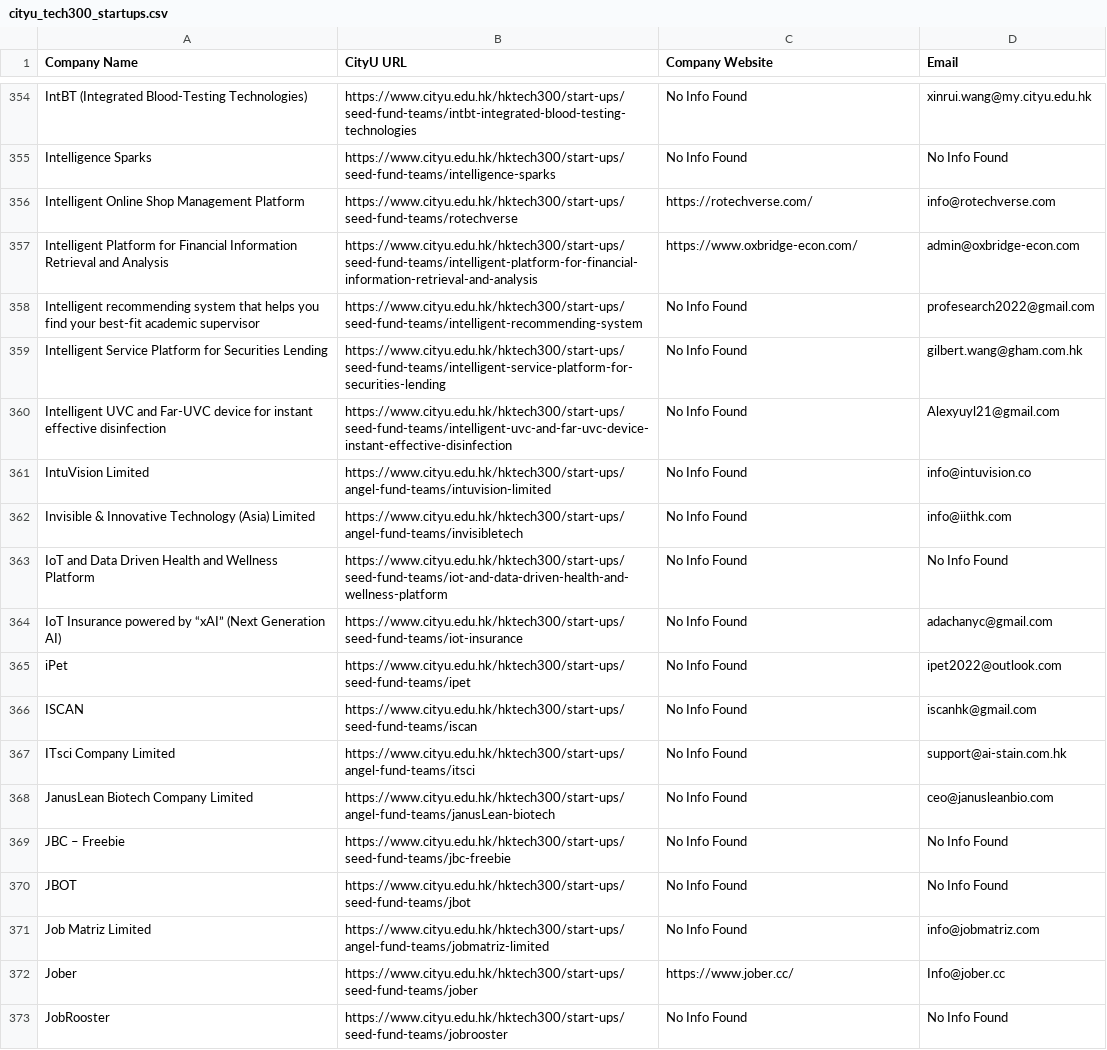
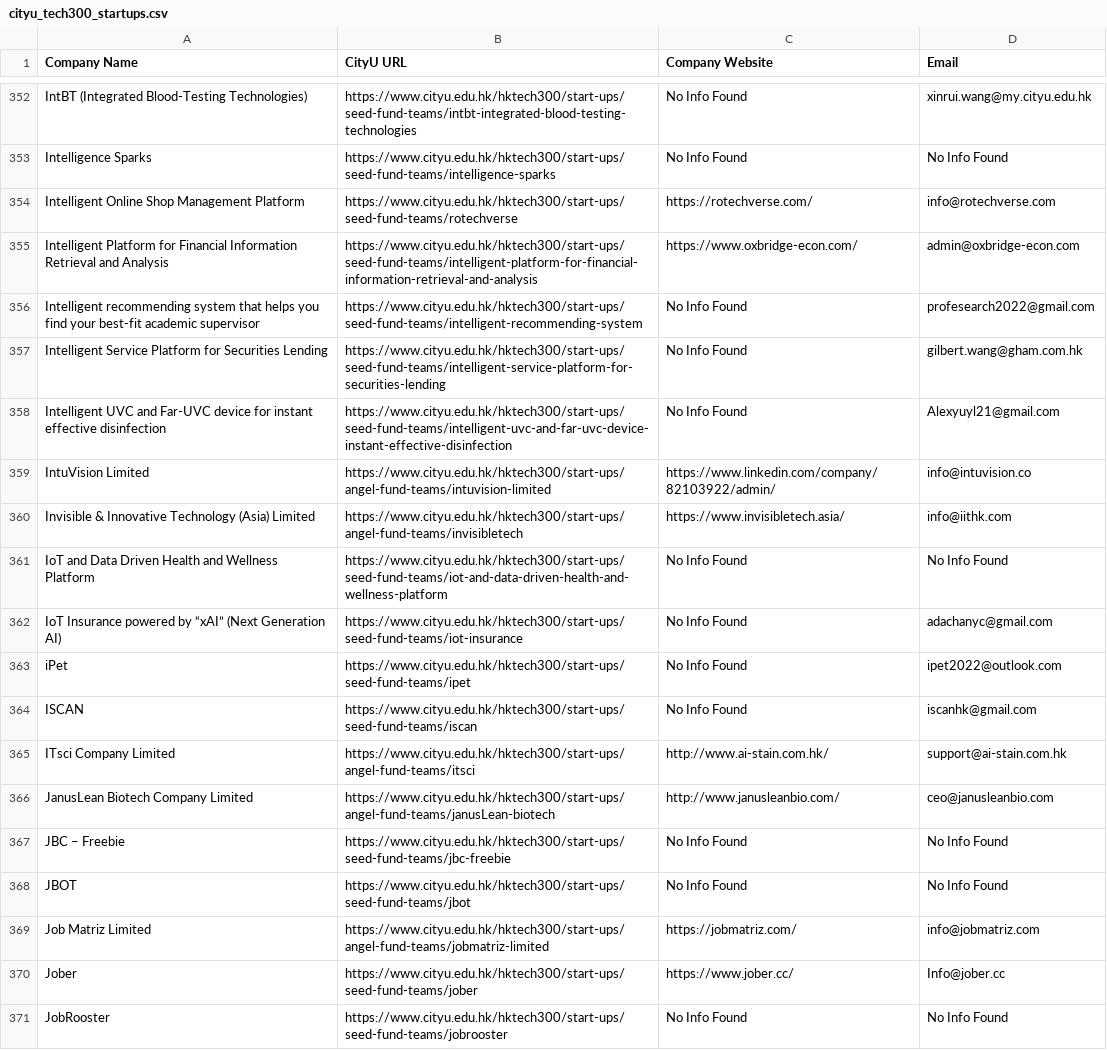
Before and after one commit to enlihhhhh/enlih-ascendion-assessment, a CSV file: cityu_tech300_startups.csv, drawn as a sheet; only a part is shown, gaps mark what is left out; the diff covers the shown part only.

```diff
--- a/cityu_tech300_startups.csv
+++ b/cityu_tech300_startups.csv
@@ -360,4 +358,4 @@ Intelligent Service Platform for Securities Lending,https://www.cityu.edu.hk/hkt
 Intelligent UVC and Far-UVC device for instant effective disinfection,https://www.cityu.edu.hk/hktech300/start-ups/seed-fund-teams/intelligent-uvc-and-far-uvc-device-instant-effective-disinfection,No Info Found,Alexyuyl21@gmail.com
-IntuVision Limited,https://www.cityu.edu.hk/hktech300/start-ups/angel-fund-teams/intuvision-limited,No Info Found,info@intuvision.co
-Invisible & Innovative Technology (Asia) Limited,https://www.cityu.edu.hk/hktech300/start-ups/angel-fund-teams/invisibletech,No Info Found,info@iithk.com
+IntuVision Limited,https://www.cityu.edu.hk/hktech300/start-ups/angel-fund-teams/intuvision-limited,https://www.linkedin.com/company/82103922/admin/,info@intuvision.co
+Invisible & Innovative Technology (Asia) Limited,https://www.cityu.edu.hk/hktech300/start-ups/angel-fund-teams/invisibletech,https://www.invisibletech.asia/,info@iithk.com
 IoT and Data Driven Health and Wellness Platform,https://www.cityu.edu.hk/hktech300/start-ups/seed-fund-teams/iot-and-data-driven-health-and-wellness-platform,No Info Found,No Info Found
@@ -366,7 +364,7 @@ iPet,https://www.cityu.edu.hk/hktech300/start-ups/seed-fund-teams/ipet,No Info F
 ISCAN,https://www.cityu.edu.hk/hktech300/start-ups/seed-fund-teams/iscan,No Info Found,iscanhk@gmail.com
-ITsci Company Limited,https://www.cityu.edu.hk/hktech300/start-ups/angel-fund-teams/itsci,No Info Found,support@ai-stain.com.hk
-JanusLean Biotech Company Limited,https://www.cityu.edu.hk/hktech300/start-ups/angel-fund-teams/janusLean-biotech,No Info Found,ceo@janusleanbio.com
+ITsci Company Limited,https://www.cityu.edu.hk/hktech300/start-ups/angel-fund-teams/itsci,http://www.ai-stain.com.hk/,support@ai-stain.com.hk
+JanusLean Biotech Company Limited,https://www.cityu.edu.hk/hktech300/start-ups/angel-fund-teams/janusLean-biotech,http://www.janusleanbio.com/,ceo@janusleanbio.com
 JBC – Freebie,https://www.cityu.edu.hk/hktech300/start-ups/seed-fund-teams/jbc-freebie,No Info Found,No Info Found
 JBOT,https://www.cityu.edu.hk/hktech300/start-ups/seed-fund-teams/jbot,No Info Found,No Info Found
-Job Matriz Limited,https://www.cityu.edu.hk/hktech300/start-ups/angel-fund-teams/jobmatriz-limited,No Info Found,info@jobmatriz.com
+Job Matriz Limited,https://www.cityu.edu.hk/hktech300/start-ups/angel-fund-teams/jobmatriz-limited,https://jobmatriz.com/,info@jobmatriz.com
 Jober,https://www.cityu.edu.hk/hktech300/start-ups/seed-fund-teams/jober,https://www.jober.cc/,Info@jober.cc
```
Also changed, not shown: 2 removed rows and 107 edited cells elsewhere in this file, 3 other files.
